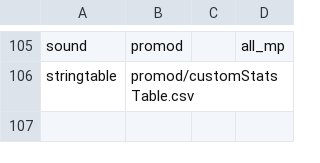
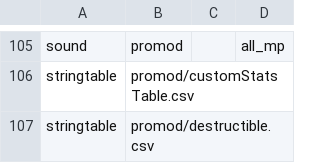
Before and after one commit to szabto/PromodLive220, a CSV file: mod.csv, drawn as a sheet; only a part is shown, gaps mark what is left out; the diff names each change by its address in the sheet, - before the commit and + after, or states it on an @@ line.

Commit message:
Destructible fix
Added destructible.csv for contain destructible parts, and effects

```diff
--- a/mod.csv
+++ b/mod.csv
+row 107: stringtable | promod/destructible.csv
```
Also changed, not shown: 1 other file.
